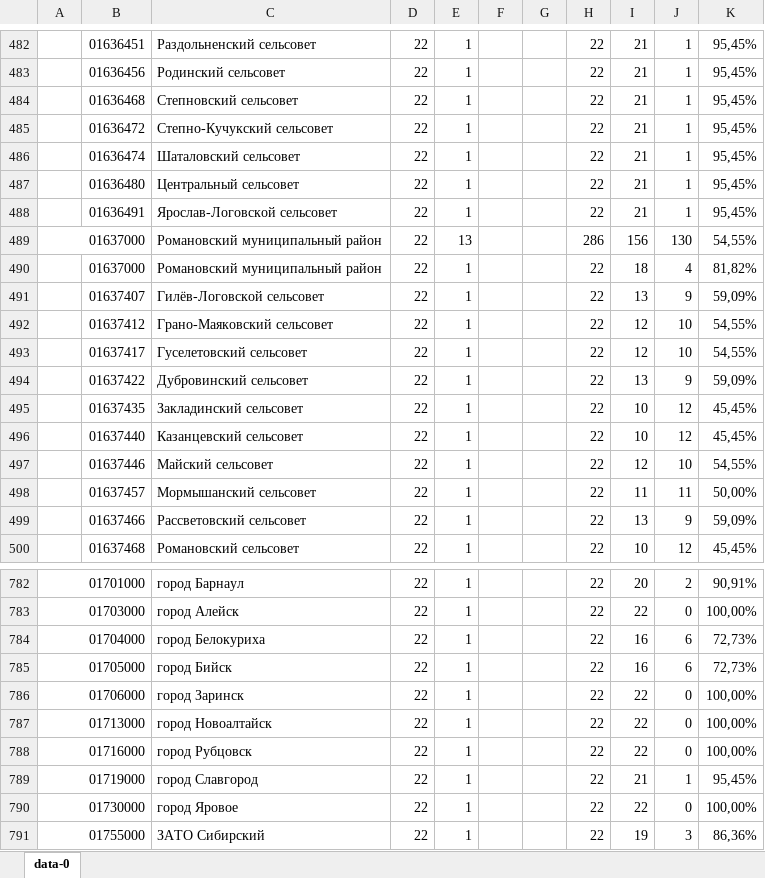
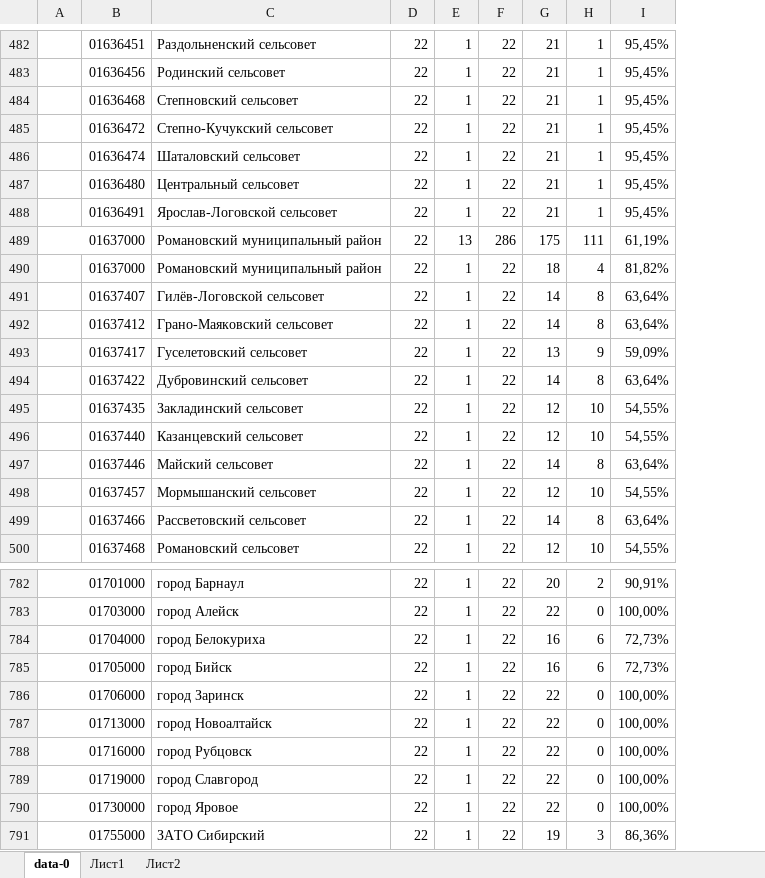
Before and after one commit to Vigi73/epbs, an Excel workbook: out.xlsx, sheet data-0, drawn as a sheet; only a part is shown, gaps mark what is left out; values as stored, in another font and other column widths than the file's, no cell formats; charts and pictures not drawn; removed rows and columns are numbered as before the commit, all else as after; the diff covers the shown part only; the diff names each change by its address in the sheet, - before the commit and + after, or states it on an @@ line.

```diff
--- a/out.xlsx (sheet data-0)
+++ b/out.xlsx (sheet data-0)
+sheet tab: Лист1
+sheet tab: Лист2
-column F, empty
-column G, empty
-G489: 156
+G489: 175
-H489: 130
+H489: 111
-I489: 54,55%
+I489: 61,19%
-G491: 13
+G491: 14
-H491: 9
+H491: 8
-I491: 59,09%
+I491: 63,64%
-G492: 12
+G492: 14
-H492: 10
+H492: 8
-I492: 54,55%
+I492: 63,64%
-G493: 12
+G493: 13
-H493: 10
+H493: 9
-I493: 54,55%
+I493: 59,09%
-G494: 13
+G494: 14
-H494: 9
+H494: 8
-I494: 59,09%
+I494: 63,64%
-G495:G496: 10
+G495:G496: 12
-H495:H496: 12
+H495:H496: 10
-I495:I496: 45,45%
+I495:I496: 54,55%
-G497: 12
+G497: 14
-H497: 10
+H497: 8
-I497: 54,55%
+I497: 63,64%
-G498: 11
+G498: 12
-H498: 11
+H498: 10
-I498: 50,00%
+I498: 54,55%
-G499: 13
+G499: 14
-H499: 9
+H499: 8
-I499: 59,09%
+I499: 63,64%
-G500: 10
+G500: 12
-H500: 12
+H500: 10
-I500: 45,45%
+I500: 54,55%
-G789: 21
+G789: 22
-H789: 1
+H789: 0
-I789: 95,45%
+I789: 100,00%
```
Also changed, not shown: 1031 edited cells elsewhere in this sheet, cell formats, charts or pictures.
